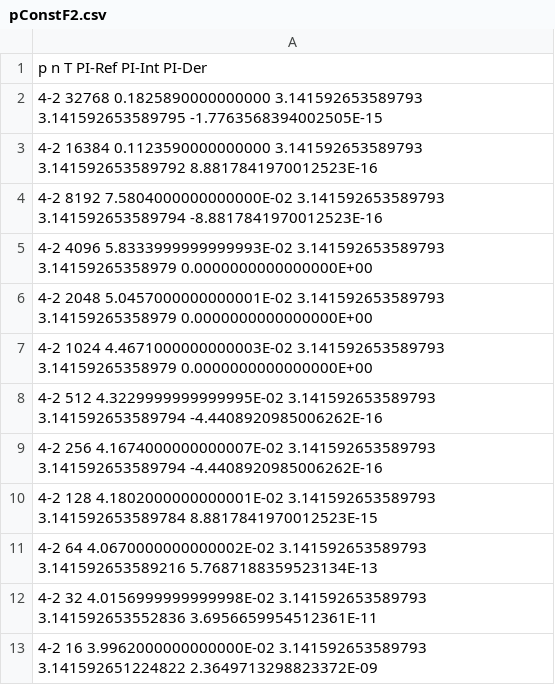
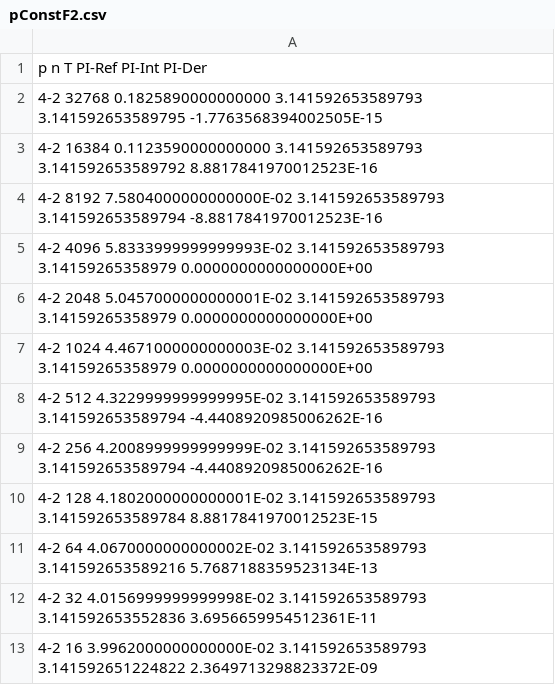
Before and after one commit to Dragonexodus/MessagePassingProjects, a CSV file: integration/pConstF2.csv, drawn as a sheet.

```diff
--- a/integration/pConstF2.csv
+++ b/integration/pConstF2.csv
@@ -8,3 +8,3 @@ p      n      T                           PI-Ref            PI-Int            PI
 4-2    512    4.3229999999999995E-02     3.141592653589793 3.141592653589794 -4.4408920985006262E-16
-4-2    256    4.1674000000000007E-02     3.141592653589793 3.141592653589794 -4.4408920985006262E-16
+4-2    256    4.2008999999999999E-02     3.141592653589793 3.141592653589794 -4.4408920985006262E-16
 4-2    128    4.1802000000000001E-02     3.141592653589793 3.141592653589784 8.8817841970012523E-15
```
Also changed, not shown: 45 other files.
